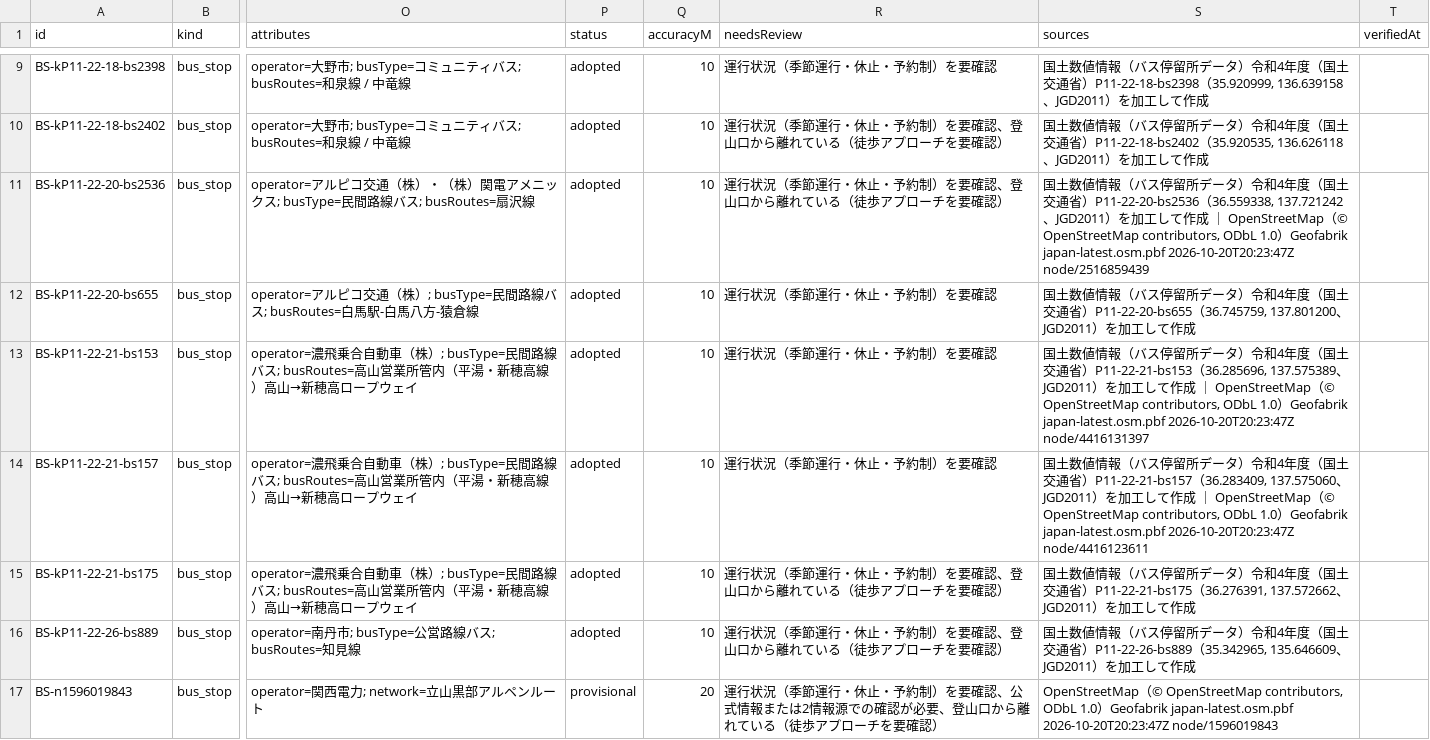
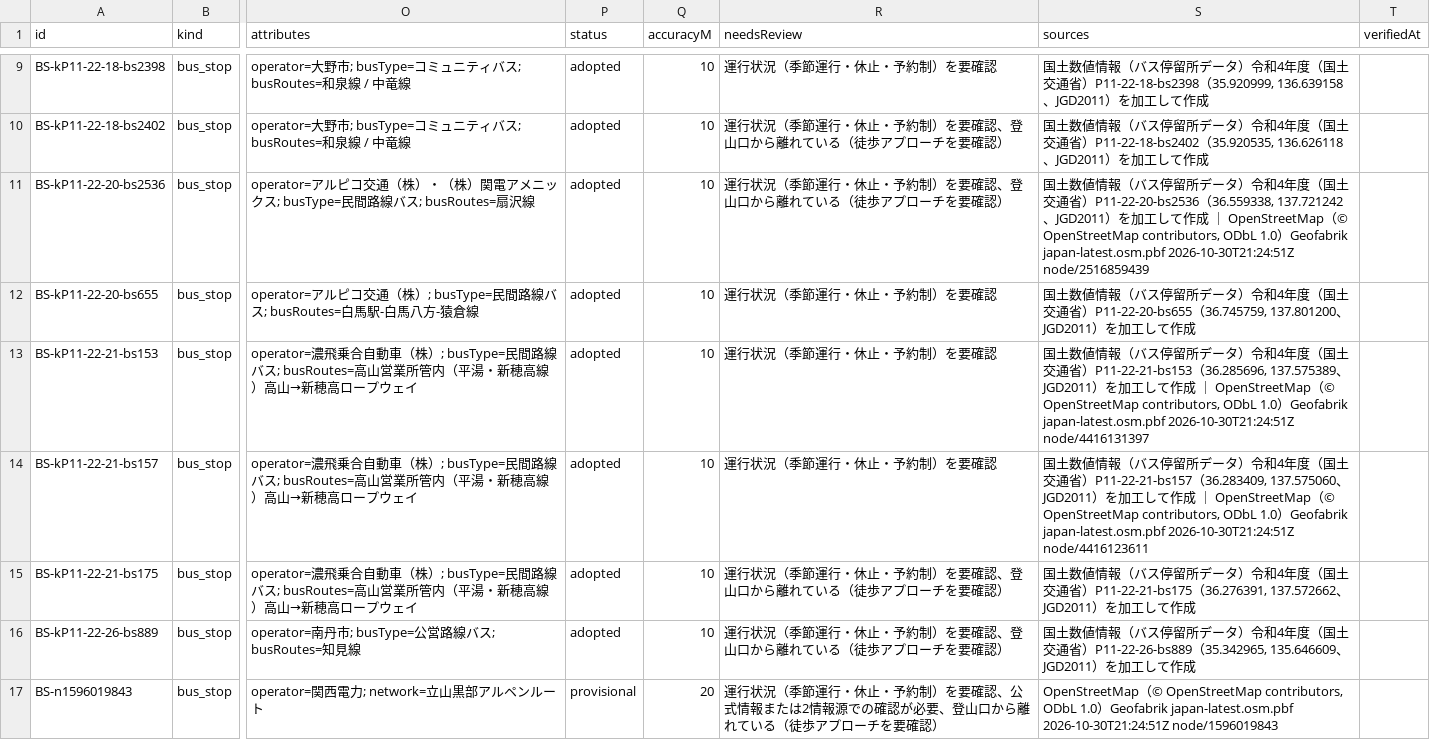
Before and after one commit to frontax/ios-app-docs, a CSV file: trailheads/data/北陸.csv, drawn as a sheet; only a part is shown, gaps mark what is left out; the diff covers the shown part only; the diff names each change by its address in the sheet, - before the commit and + after, or states it on an @@ line.

```diff
--- a/trailheads/data/北陸.csv
+++ b/trailheads/data/北陸.csv
-S11 (sources): …Geofabrik japan-latest.osm.pbf 2026-10-20T20:23:47Z node/2516859439
+S11 (sources): …Geofabrik japan-latest.osm.pbf 2026-10-30T21:24:51Z node/2516859439
-S13 (sources): …Geofabrik japan-latest.osm.pbf 2026-10-20T20:23:47Z node/4416131397
+S13 (sources): …Geofabrik japan-latest.osm.pbf 2026-10-30T21:24:51Z node/4416131397
-S14 (sources): …Geofabrik japan-latest.osm.pbf 2026-10-20T20:23:47Z node/4416123611
+S14 (sources): …Geofabrik japan-latest.osm.pbf 2026-10-30T21:24:51Z node/4416123611
-S17 (sources): …Geofabrik japan-latest.osm.pbf 2026-10-20T20:23:47Z node/1596019843
+S17 (sources): …Geofabrik japan-latest.osm.pbf 2026-10-30T21:24:51Z node/1596019843
```
Also changed, not shown: 158 edited cells elsewhere in this file, trailheads/data/mountains.csv, trailheads/data/東海.csv, 21 other files.
